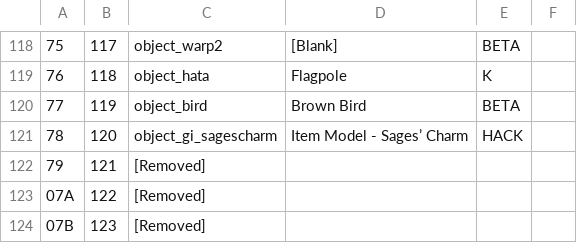
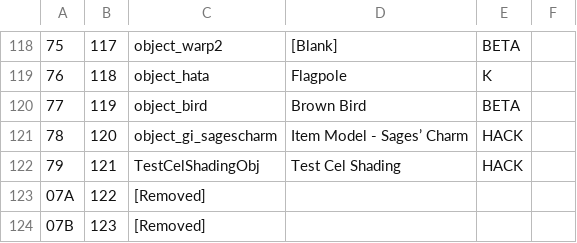
Before and after one commit to AllenLokiWalker/triforce-percent, a CSV file: actor/Object list.csv, drawn as a sheet; only a part is shown, gaps mark what is left out.

Commit message:
Working on cel shading

```diff
--- a/actor/Object list.csv
+++ b/actor/Object list.csv
@@ -121,3 +121,3 @@
 78,120,object_gi_sagescharm,Item Model - Sages’ Charm,HACK,
-79,121,[Removed],,,
+79,121,TestCelShadingObj,Test Cel Shading,HACK,
 07A,122,[Removed],,,
```
Also changed, not shown: actor/Actor list.csv, 40 other files.
